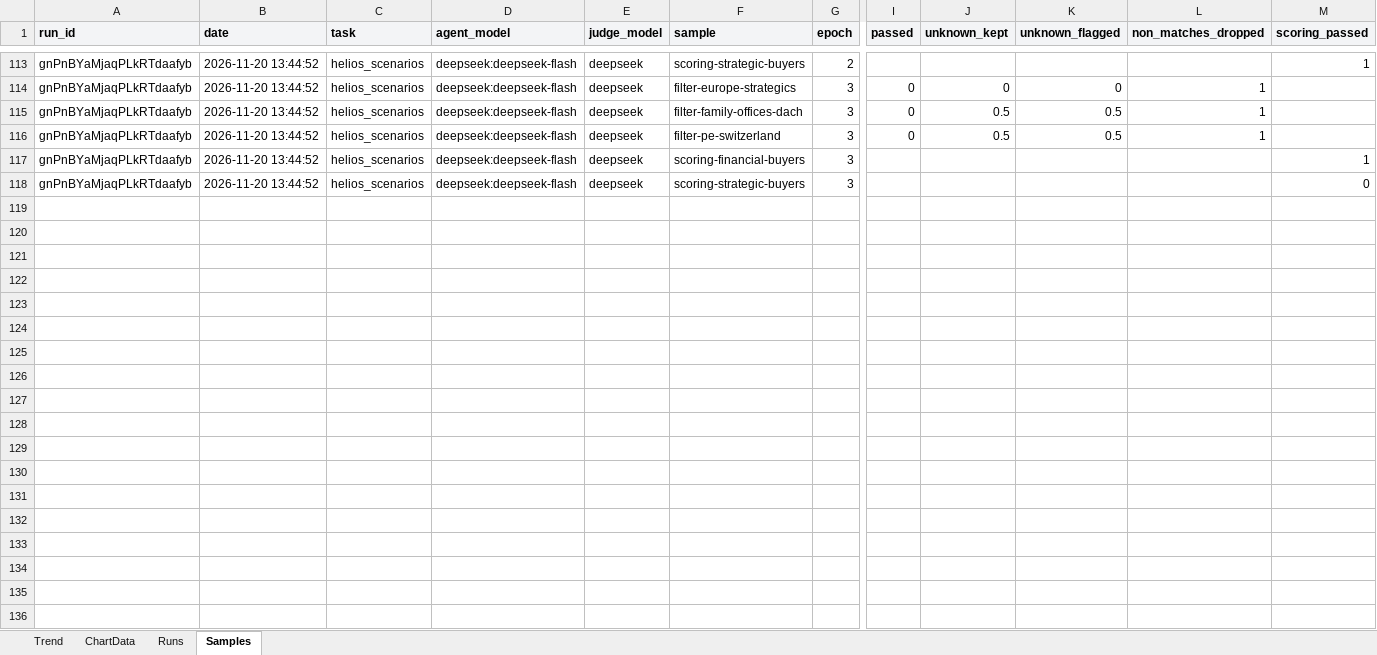
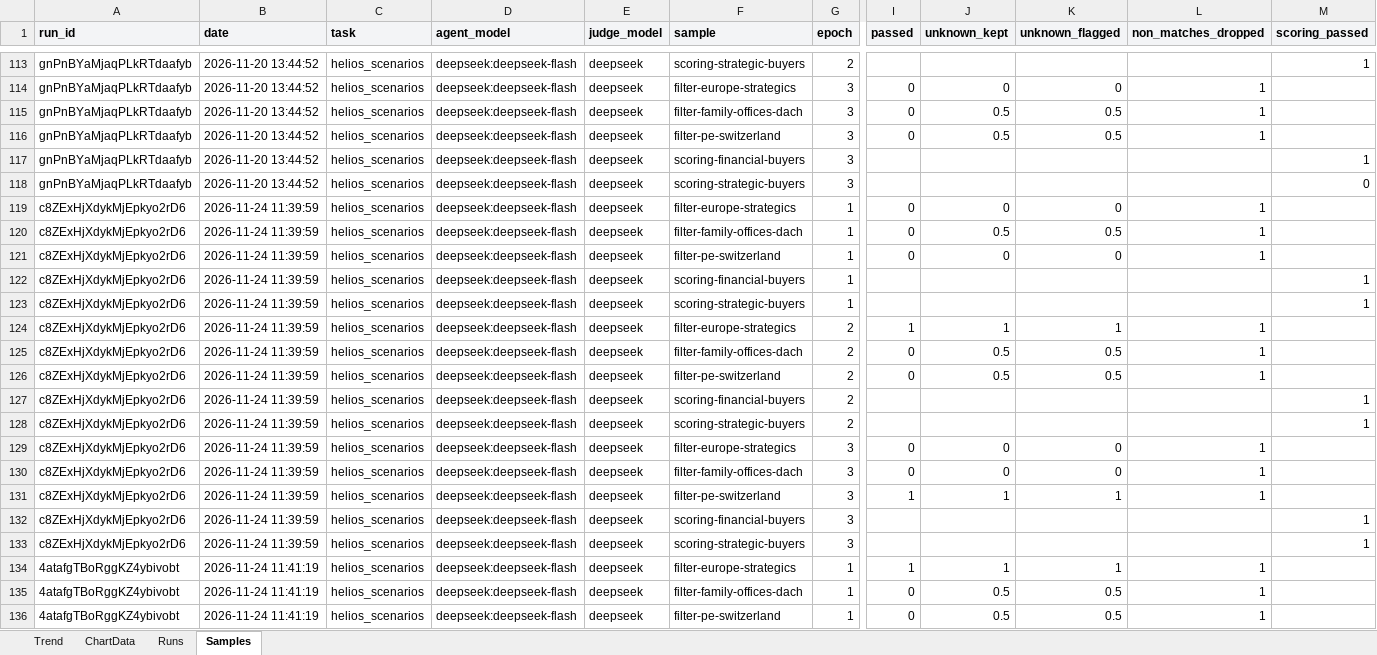
Before and after one commit to vanyabrucker/29-10-2026-longlist-tool, an Excel workbook: helios-gateway/evals/history/history.xlsx, sheet Samples, drawn as a sheet; only a part is shown, gaps mark what is left out; values as stored, in another font and other column widths than the file's, no borders; rows hold the shown columns only; the diff covers the shown part only; the diff names each change by its address in the sheet, - before the commit and + after, or states it on an @@ line.

```diff
--- a/helios-gateway/evals/history/history.xlsx (sheet Samples)
+++ b/helios-gateway/evals/history/history.xlsx (sheet Samples)
+row 119: c8ZExHjXdykMjEpkyo2rD6 | 2026-11-24 11:39:59 | helios_scenarios | deepseek:deepseek-flash | deepseek | filter-europe-strategics | 1 | 0 | 0 | 0 | 1
+row 120: c8ZExHjXdykMjEpkyo2rD6 | 2026-11-24 11:39:59 | helios_scenarios | deepseek:deepseek-flash | deepseek | filter-family-offices-dach | 1 | 0 | 0.5 | 0.5 | 1
+row 121: c8ZExHjXdykMjEpkyo2rD6 | 2026-11-24 11:39:59 | helios_scenarios | deepseek:deepseek-flash | deepseek | filter-pe-switzerland | 1 | 0 | 0 | 0 | 1
+row 122: c8ZExHjXdykMjEpkyo2rD6 | 2026-11-24 11:39:59 | helios_scenarios | deepseek:deepseek-flash | deepseek | scoring-financial-buyers | 1 |  |  |  |  | 1
+row 123: c8ZExHjXdykMjEpkyo2rD6 | 2026-11-24 11:39:59 | helios_scenarios | deepseek:deepseek-flash | deepseek | scoring-strategic-buyers | 1 |  |  |  |  | 1
+row 124: c8ZExHjXdykMjEpkyo2rD6 | 2026-11-24 11:39:59 | helios_scenarios | deepseek:deepseek-flash | deepseek | filter-europe-strategics | 2 | 1 | 1 | 1 | 1
+row 125: c8ZExHjXdykMjEpkyo2rD6 | 2026-11-24 11:39:59 | helios_scenarios | deepseek:deepseek-flash | deepseek | filter-family-offices-dach | 2 | 0 | 0.5 | 0.5 | 1
+row 126: c8ZExHjXdykMjEpkyo2rD6 | 2026-11-24 11:39:59 | helios_scenarios | deepseek:deepseek-flash | deepseek | filter-pe-switzerland | 2 | 0 | 0.5 | 0.5 | 1
+row 127: c8ZExHjXdykMjEpkyo2rD6 | 2026-11-24 11:39:59 | helios_scenarios | deepseek:deepseek-flash | deepseek | scoring-financial-buyers | 2 |  |  |  |  | 1
+row 128: c8ZExHjXdykMjEpkyo2rD6 | 2026-11-24 11:39:59 | helios_scenarios | deepseek:deepseek-flash | deepseek | scoring-strategic-buyers | 2 |  |  |  |  | 1
+row 129: c8ZExHjXdykMjEpkyo2rD6 | 2026-11-24 11:39:59 | helios_scenarios | deepseek:deepseek-flash | deepseek | filter-europe-strategics | 3 | 0 | 0 | 0 | 1
+row 130: c8ZExHjXdykMjEpkyo2rD6 | 2026-11-24 11:39:59 | helios_scenarios | deepseek:deepseek-flash | deepseek | filter-family-offices-dach | 3 | 0 | 0 | 0 | 1
+row 131: c8ZExHjXdykMjEpkyo2rD6 | 2026-11-24 11:39:59 | helios_scenarios | deepseek:deepseek-flash | deepseek | filter-pe-switzerland | 3 | 1 | 1 | 1 | 1
+row 132: c8ZExHjXdykMjEpkyo2rD6 | 2026-11-24 11:39:59 | helios_scenarios | deepseek:deepseek-flash | deepseek | scoring-financial-buyers | 3 |  |  |  |  | 1
+row 133: c8ZExHjXdykMjEpkyo2rD6 | 2026-11-24 11:39:59 | helios_scenarios | deepseek:deepseek-flash | deepseek | scoring-strategic-buyers | 3 |  |  |  |  | 1
+row 134: 4atafgTBoRggKZ4ybivobt | 2026-11-24 11:41:19 | helios_scenarios | deepseek:deepseek-flash | deepseek | filter-europe-strategics | 1 | 1 | 1 | 1 | 1
+row 135: 4atafgTBoRggKZ4ybivobt | 2026-11-24 11:41:19 | helios_scenarios | deepseek:deepseek-flash | deepseek | filter-family-offices-dach | 1 | 0 | 0.5 | 0.5 | 1
+row 136: 4atafgTBoRggKZ4ybivobt | 2026-11-24 11:41:19 | helios_scenarios | deepseek:deepseek-flash | deepseek | filter-pe-switzerland | 1 | 0 | 0.5 | 0.5 | 1
```
Also changed, not shown: 12 added rows elsewhere in this sheet, sheet Runs, sheet ChartData, charts or pictures, 12 other files.
